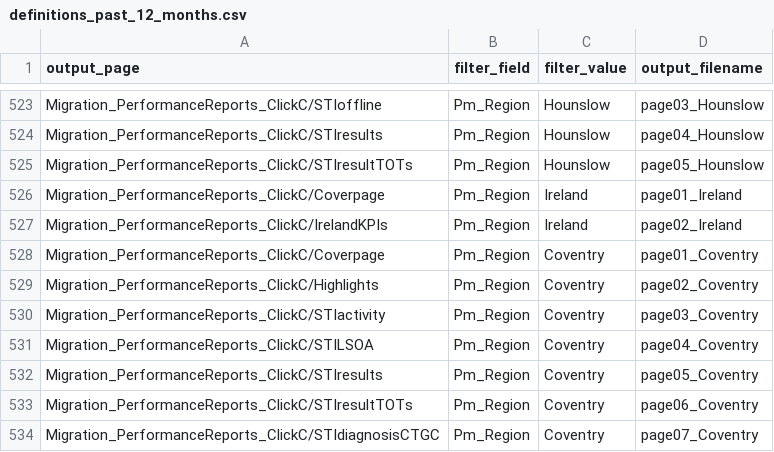
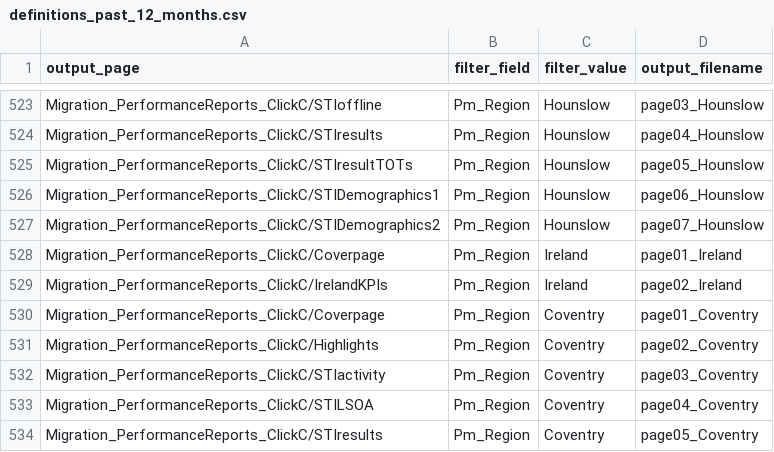
Before and after one commit to ElenaSH24/Tableau_definitions, a CSV file: definitions_past_12_months.csv, drawn as a sheet; only a part is shown, gaps mark what is left out; the shorter side is filled out with more unchanged rows; the diff names each change by its address in the sheet, - before the commit and + after, or states it on an @@ line.

Commit message:
Adds demographics pages in Hounslow
Agreed in September, just needed to include in the definitions files for automation.

```diff
--- a/definitions_past_12_months.csv
+++ b/definitions_past_12_months.csv
+row 526: Migration_PerformanceReports_ClickC/STIDemographics1 | Pm_Region | Hounslow | page06_Hounslow
+row 527: Migration_PerformanceReports_ClickC/STIDemographics2 | Pm_Region | Hounslow | page07_Hounslow
```
